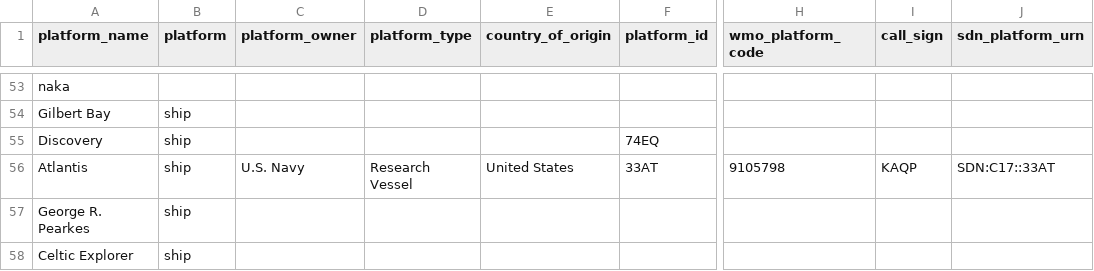
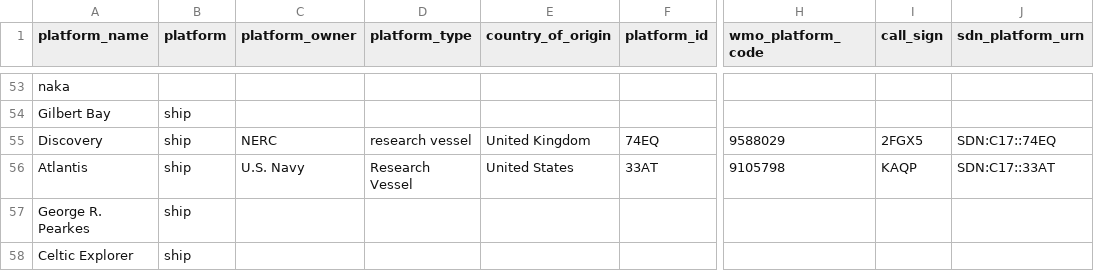
Before and after one commit to cioos-siooc/ocean-data-parser, a CSV file: ocean_data_parser/vocabularies/dfo_platforms.csv, drawn as a sheet; only a part is shown, gaps mark what is left out; the diff names each change by its address in the sheet, - before the commit and + after, or states it on an @@ line.

Commit message:
add DFO platform info

```diff
--- a/ocean_data_parser/vocabularies/dfo_platforms.csv
+++ b/ocean_data_parser/vocabularies/dfo_platforms.csv
-C55 (platform_owner): (empty)
+C55 (platform_owner): NERC
-D55 (platform_type): (empty)
+D55 (platform_type): research vessel
-E55 (country_of_origin): (empty)
+E55 (country_of_origin): United Kingdom
-H55 (wmo_platform_code): (empty)
+H55 (wmo_platform_code): 9588029
-I55 (call_sign): (empty)
+I55 (call_sign): 2FGX5
-J55 (sdn_platform_urn): (empty)
+J55 (sdn_platform_urn): SDN:C17::74EQ
```
